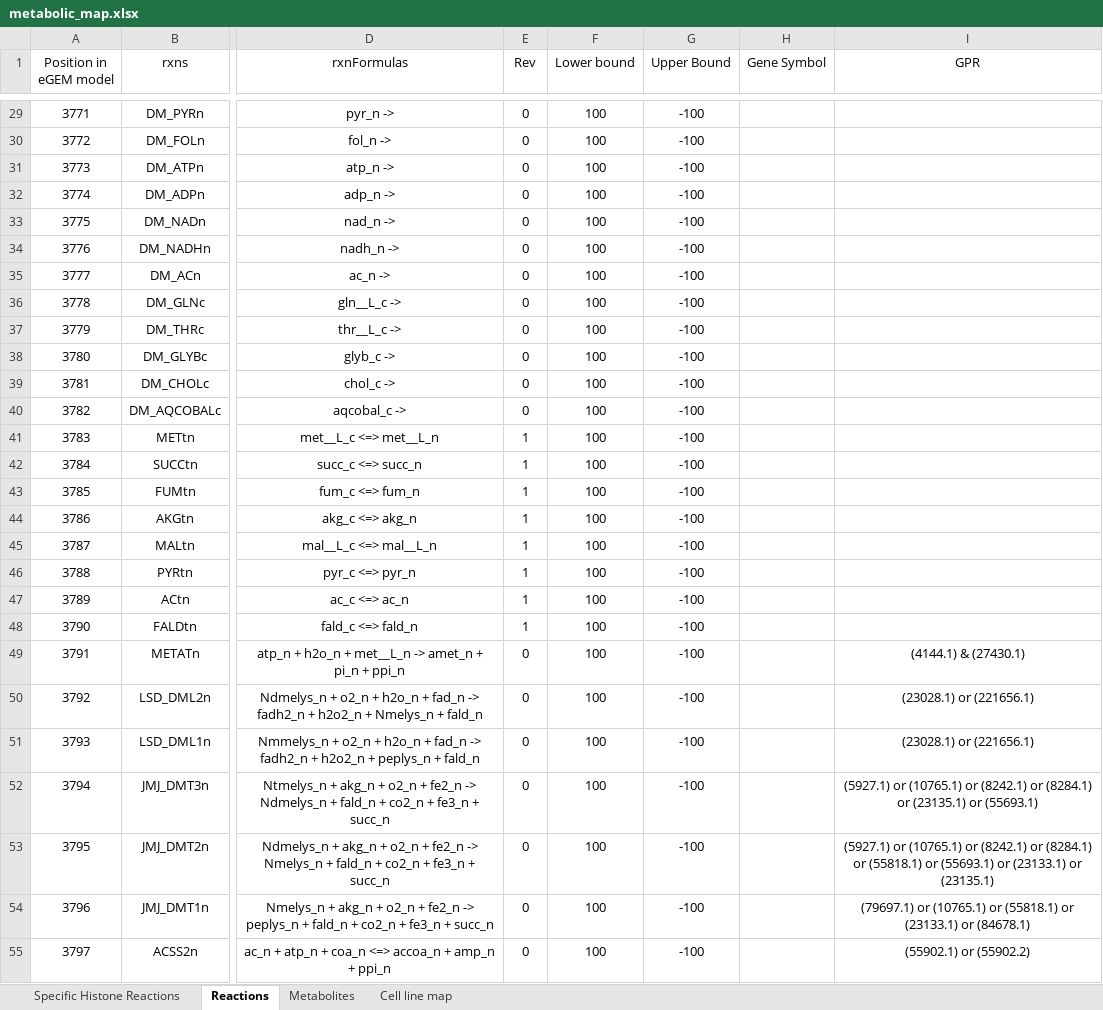
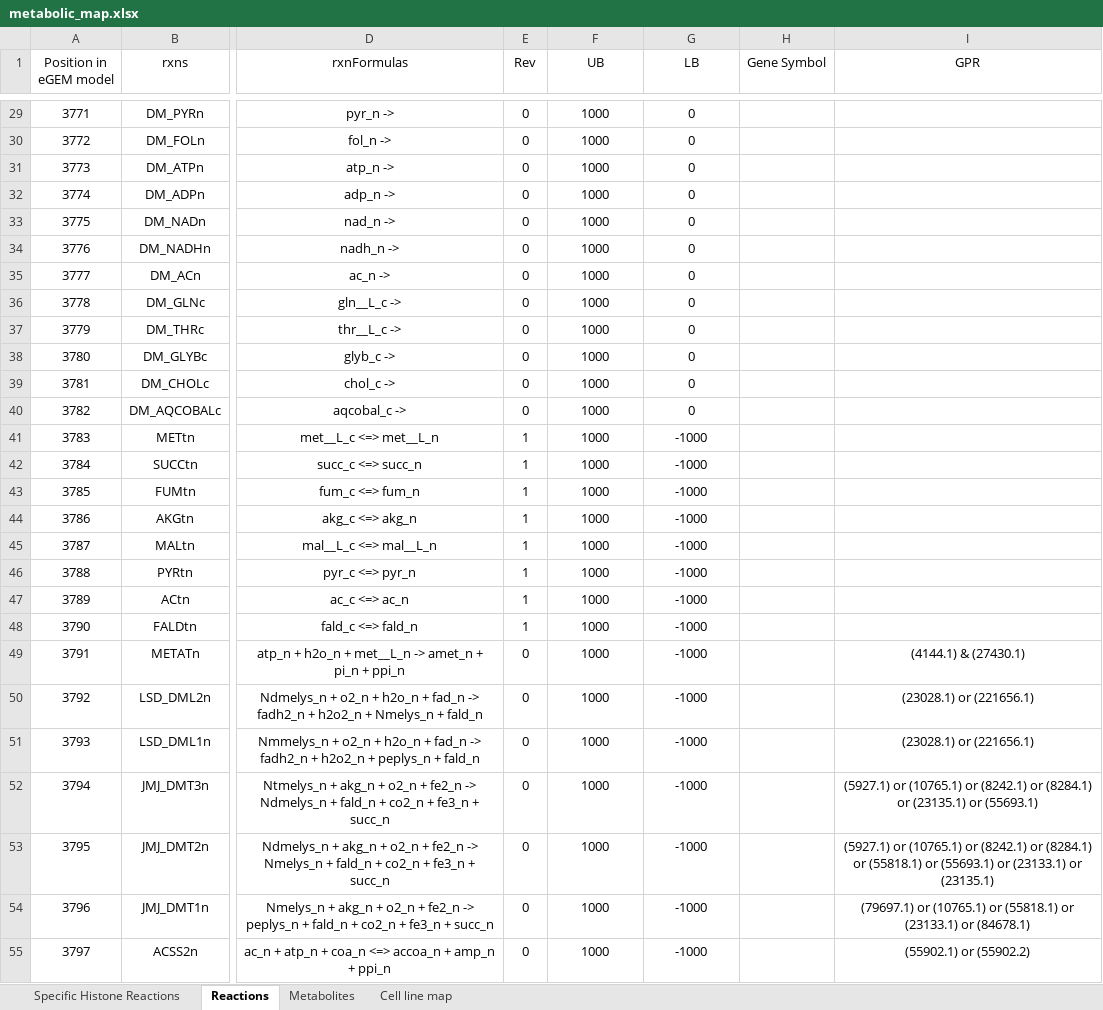
Before and after one commit to sriram-lab/egem, an Excel workbook: data/metabolicModel_maps/metabolic_map.xlsx, sheet Reactions, drawn as a sheet; only a part is shown, gaps mark what is left out; values as stored, in another font and other column widths than the file's, no borders; the diff covers the shown part only; the diff names each change by its address in the sheet, - before the commit and + after, or states it on an @@ line.

```diff
--- a/data/metabolicModel_maps/metabolic_map.xlsx (sheet Reactions)
+++ b/data/metabolicModel_maps/metabolic_map.xlsx (sheet Reactions)
-F1: Lower bound
+F1: UB
-G1: Upper Bound
+G1: LB
-F29:F55 (UB): 100
+F29:F55 (UB): 1000
-G29:G40 (LB): -100
+G29:G40 (LB): 0
-G41:G55 (LB): -100
+G41:G55 (LB): -1000
```
Also changed, not shown: 58 edited cells elsewhere in this sheet, 14 other files.
